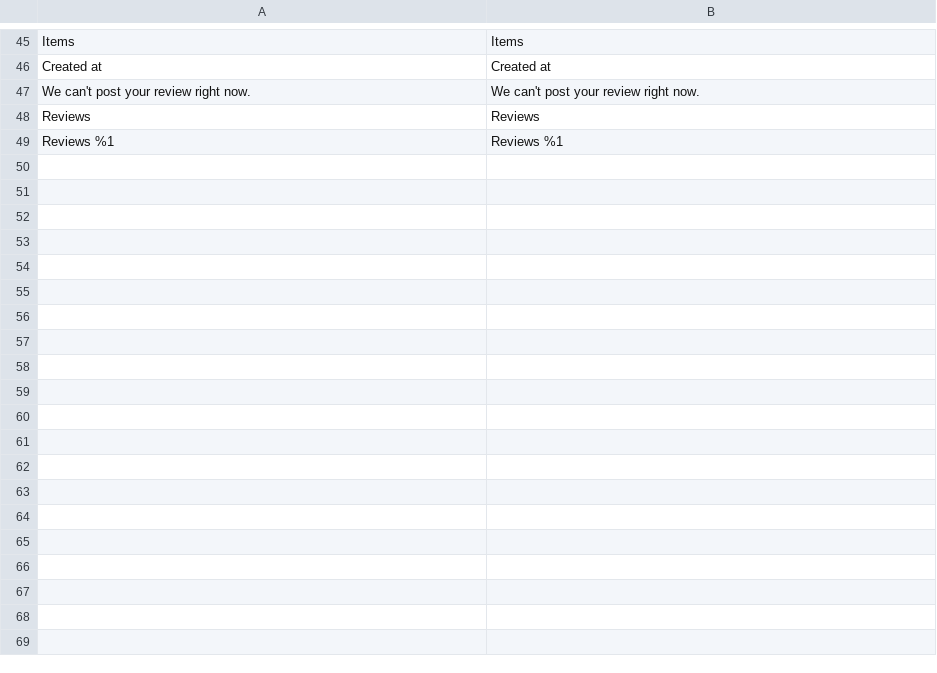
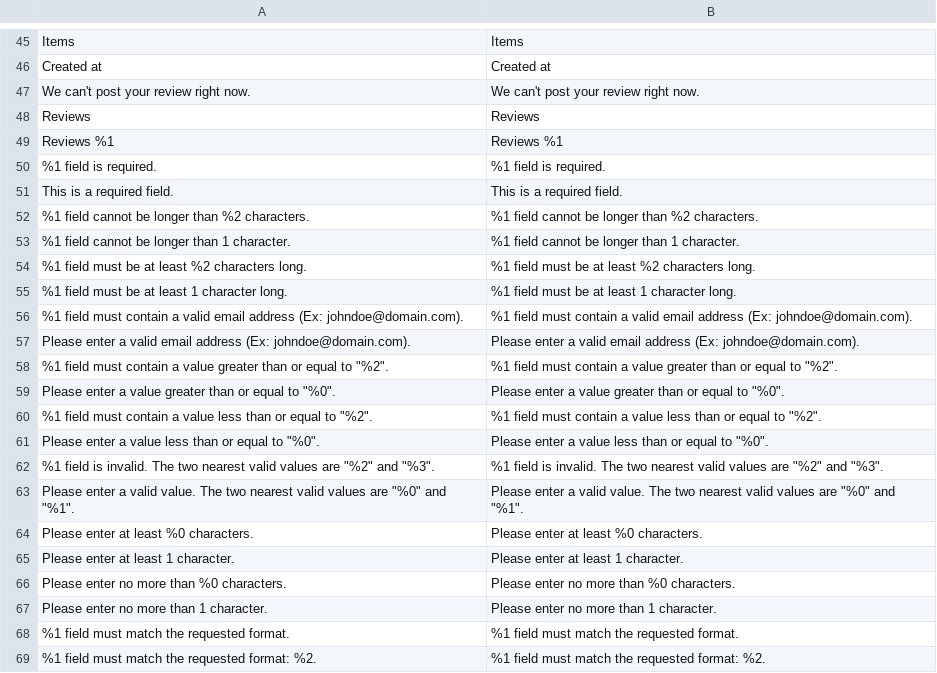
Before and after one commit to secomm-dev/slaunchpad, a CSV file: app/design/frontend/Secomm/launchpad/i18n/en_US.csv, drawn as a sheet; only a part is shown, gaps mark what is left out; the diff covers the shown part only; the diff names each change by its address in the sheet, - before the commit and + after, or states it on an @@ line.

```diff
--- a/app/design/frontend/Secomm/launchpad/i18n/en_US.csv
+++ b/app/design/frontend/Secomm/launchpad/i18n/en_US.csv
+row 50: %1 field is required. | %1 field is required.
+row 51: This is a required field. | This is a required field.
+row 52: %1 field cannot be longer than %2 characters. | %1 field cannot be longer than %2 characters.
+row 53: %1 field cannot be longer than 1 character. | %1 field cannot be longer than 1 character.
+row 54: %1 field must be at least %2 characters long. | %1 field must be at least %2 characters long.
+row 55: %1 field must be at least 1 character long. | %1 field must be at least 1 character long.
+row 56: %1 field must contain a valid email address (Ex: johndoe@domain.com). | %1 field must contain a valid email address (Ex: johndoe@domain.com).
+row 57: Please enter a valid email address (Ex: johndoe@domain.com). | Please enter a valid email address (Ex: johndoe@domain.com).
+row 58: %1 field must contain a value greater than or equal to "%2". | %1 field must contain a value greater than or equal to "%2".
+row 59: Please enter a value greater than or equal to "%0". | Please enter a value greater than or equal to "%0".
+row 60: %1 field must contain a value less than or equal to "%2". | %1 field must contain a value less than or equal to "%2".
+row 61: Please enter a value less than or equal to "%0". | Please enter a value less than or equal to "%0".
+row 62: %1 field is invalid. The two nearest valid values are "%2" and "%3". | %1 field is invalid. The two nearest valid values are "%2" and "%3".
+row 63: Please enter a valid value. The two nearest valid values are "%0" and "%1". | Please enter a valid value. The two nearest valid values are "%0" and "%1".
+row 64: Please enter at least %0 characters. | Please enter at least %0 characters.
+row 65: Please enter at least 1 character. | Please enter at least 1 character.
+row 66: Please enter no more than %0 characters. | Please enter no more than %0 characters.
+row 67: Please enter no more than 1 character. | Please enter no more than 1 character.
+row 68: %1 field must match the requested format. | %1 field must match the requested format.
+row 69: %1 field must match the requested format: %2. | %1 field must match the requested format: %2.
```
Also changed, not shown: 19 added rows elsewhere in this file, .ai/templates/estimation-tracking.csv, app/design/frontend/Secomm/launchpad/i18n/vi_VN.csv, 1 other file.
